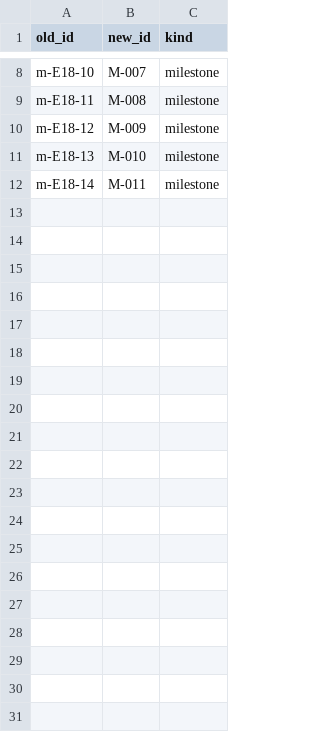
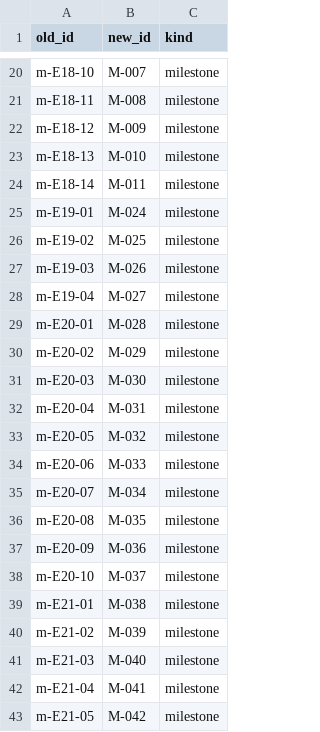
Before and after one commit to 23min/FlowTime, a CSV file: work/migration/manifests/id-map.csv, drawn as a sheet; only a part is shown, gaps mark what is left out; the diff covers the shown part only; the diff names each change by its address in the sheet, - before the commit and + after, or states it on an @@ line.

```diff
--- a/work/migration/manifests/id-map.csv
+++ b/work/migration/manifests/id-map.csv
+row 25: m-E19-01 | M-024 | milestone
+row 26: m-E19-02 | M-025 | milestone
+row 27: m-E19-03 | M-026 | milestone
+row 28: m-E19-04 | M-027 | milestone
+row 29: m-E20-01 | M-028 | milestone
+row 30: m-E20-02 | M-029 | milestone
+row 31: m-E20-03 | M-030 | milestone
+row 32: m-E20-04 | M-031 | milestone
+row 33: m-E20-05 | M-032 | milestone
+row 34: m-E20-06 | M-033 | milestone
+row 35: m-E20-07 | M-034 | milestone
+row 36: m-E20-08 | M-035 | milestone
+row 37: m-E20-09 | M-036 | milestone
+row 38: m-E20-10 | M-037 | milestone
+row 39: m-E21-01 | M-038 | milestone
+row 40: m-E21-02 | M-039 | milestone
+row 41: m-E21-03 | M-040 | milestone
+row 42: m-E21-04 | M-041 | milestone
+row 43: m-E21-05 | M-042 | milestone
```
Also changed, not shown: 23 added rows elsewhere in this file, 4 other files.
